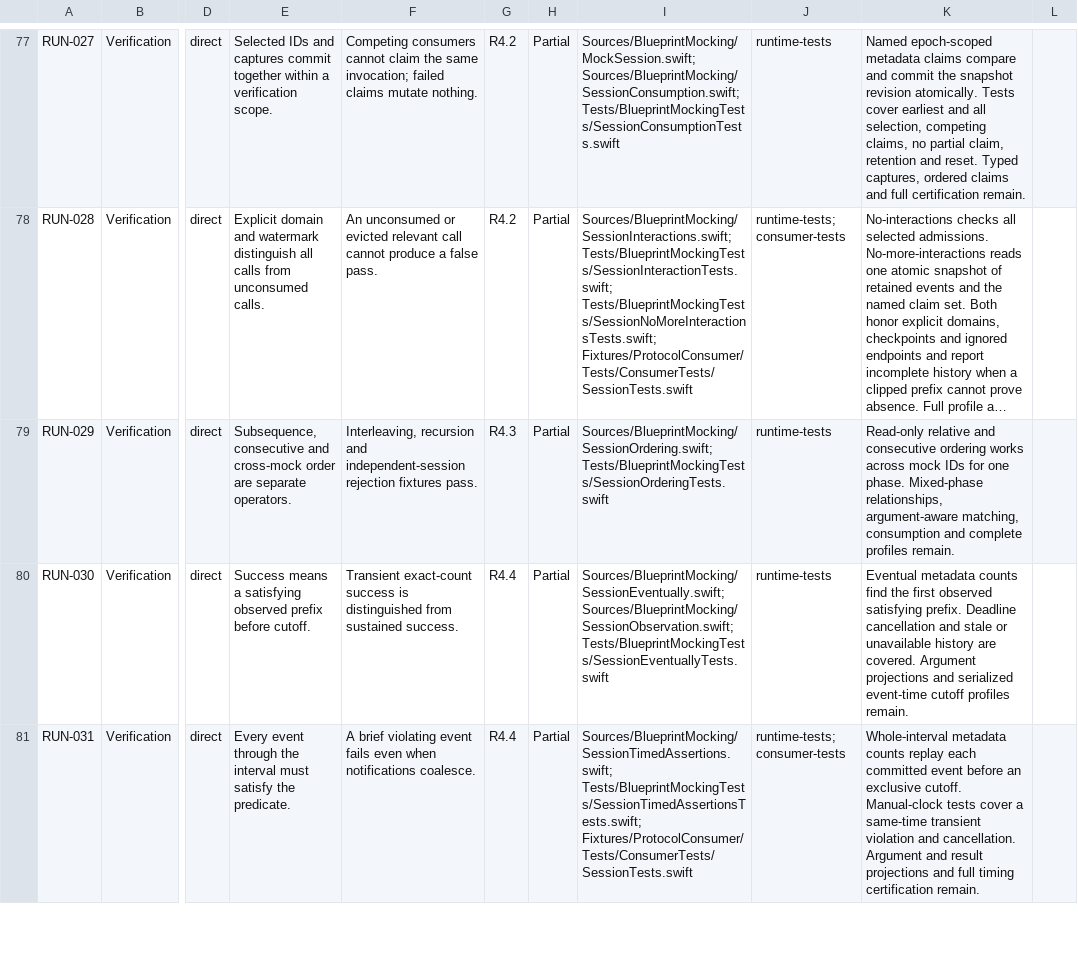
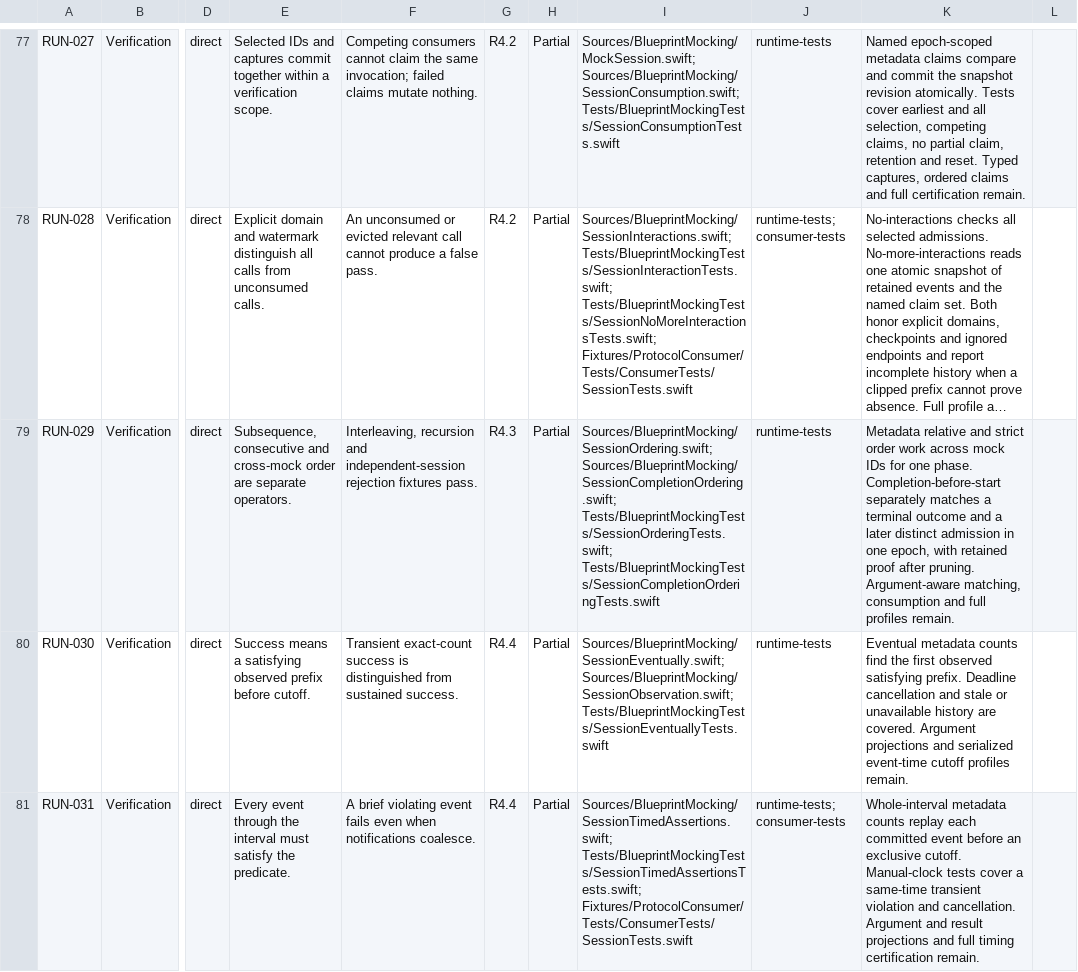
Before and after one commit to trianstudios/blueprint-swift-mocking-framework, a CSV file: Docs/Acceptance-Status.csv, drawn as a sheet; only a part is shown, gaps mark what is left out; long unchanged cells end in …; the diff names each change by its address in the sheet, - before the commit and + after, or states it on an @@ line.

Commit message:
Milestone 33: verify completed-before-started session order

```diff
--- a/Docs/Acceptance-Status.csv
+++ b/Docs/Acceptance-Status.csv
-I79: Sources/BlueprintMocking/SessionOrdering.swift; Tests/BlueprintMockingTests/SessionOrderingTests.swift
+I79: Sources/BlueprintMocking/SessionOrdering.swift; Sources/BlueprintMocking/SessionCompletionOrdering.swift; Tests/BlueprintMockingTests/SessionOrderingTests.swift; Tests/BlueprintMockingTests/SessionCompletionOrderingTests.swift
-K79: Read-only relative and consecutive ordering works across mock IDs for one phase. Mixed-phase relationships, argument-aware matching, consumption and complete profiles remain.
+K79: Metadata relative and strict order work across mock IDs for one phase. Completion-before-start separately matches a terminal outcome and a later distinct admission in one epoch, with retained proof after pruning. Argument-aware matching, consumption and full profiles remain.
```
Also changed, not shown: 3 other files.
